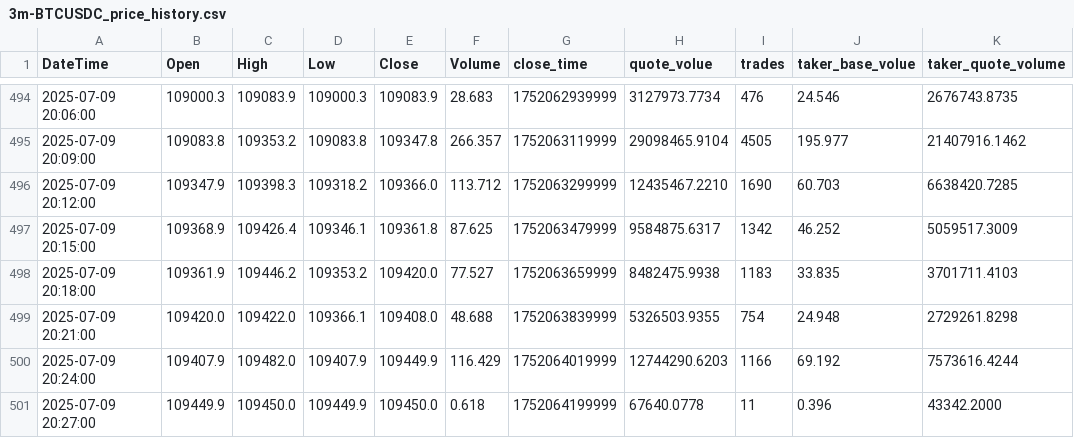
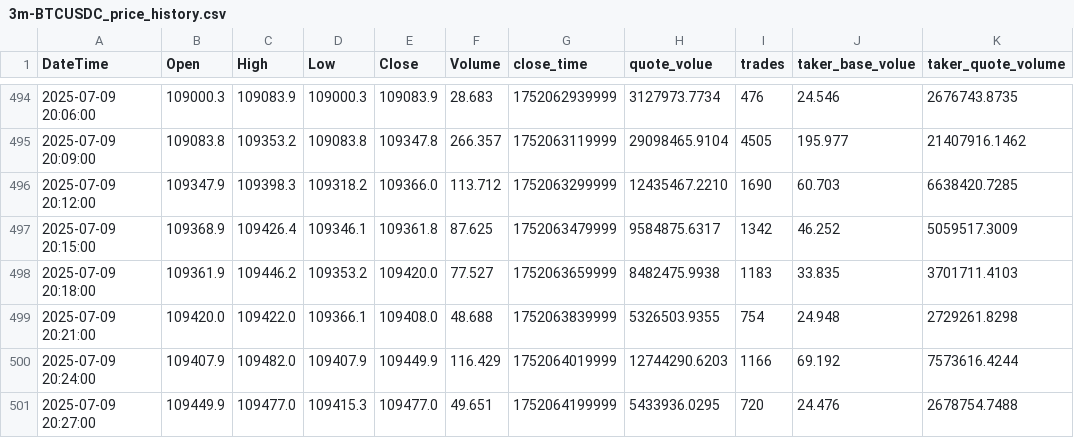
Before and after one commit to SaxonJeremye/hwy, a CSV file: h/3m-BTCUSDC_price_history.csv, drawn as a sheet; only a part is shown, gaps mark what is left out; the diff names each change by its address in the sheet, - before the commit and + after, or states it on an @@ line.

Commit message:
update h/3m-BTCUSDC_price_history.csv

```diff
--- a/h/3m-BTCUSDC_price_history.csv
+++ b/h/3m-BTCUSDC_price_history.csv
-C501 (High): 109450.0
+C501 (High): 109477.0
-D501 (Low): 109449.9
+D501 (Low): 109415.3
-E501 (Close): 109450.0
+E501 (Close): 109477.0
-F501 (Volume): 0.618
+F501 (Volume): 49.651
-H501 (quote_volue): 67640.0778
+H501 (quote_volue): 5433936.0295
-I501 (trades): 11
+I501 (trades): 720
-J501 (taker_base_volue): 0.396
+J501 (taker_base_volue): 24.476
-K501 (taker_quote_volume): 43342.2000
+K501 (taker_quote_volume): 2678754.7488
```
